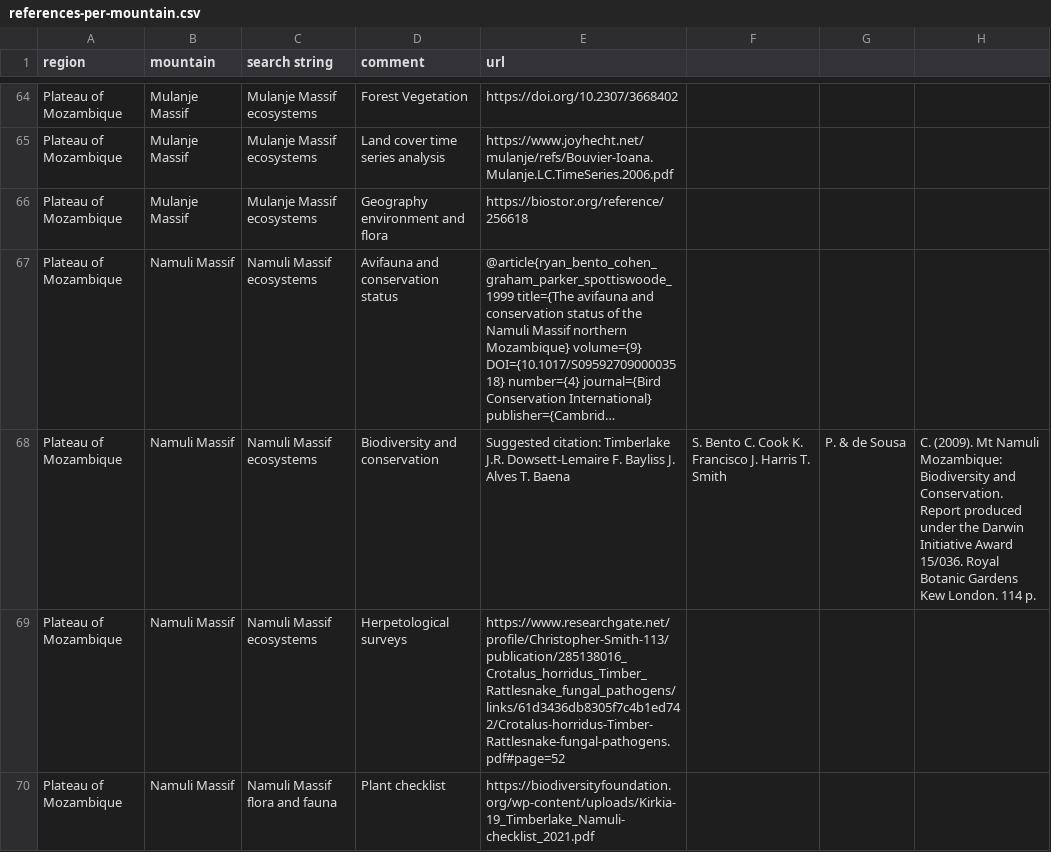
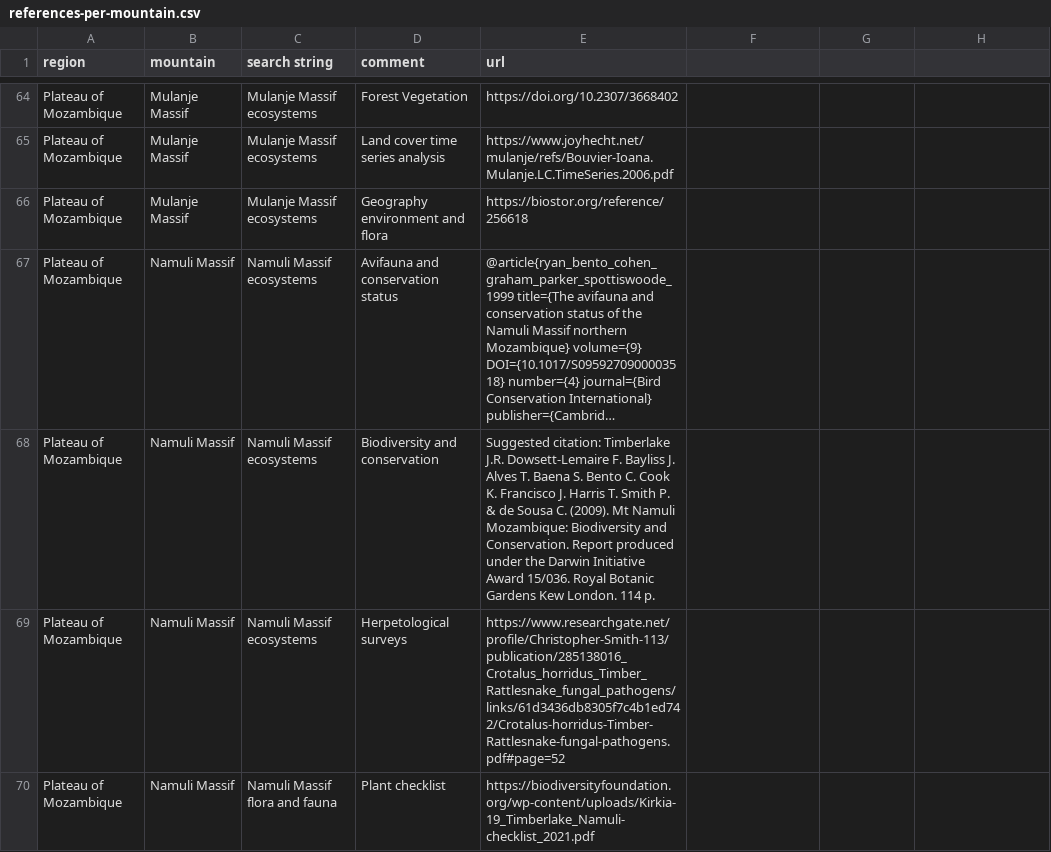
Before and after one commit to jrfep/T6.5-tropical-alpine-model-calibration, a CSV file: tables/references-per-mountain.csv, drawn as a sheet; only a part is shown, gaps mark what is left out; long unchanged cells end in …; the diff names each change by its address in the sheet, - before the commit and + after, or states it on an @@ line.

Commit message:
Update references-per-mountain.csv

```diff
--- a/tables/references-per-mountain.csv
+++ b/tables/references-per-mountain.csv
-E68 (url): …T. Baena
+E68 (url): …T. Baena S. Bento C. Cook K. Francisco J. Harris T. Smith P. & de Sousa C. (2009). Mt Namuli Mozambique: Biodiversity and Conservation. Report produced under the Darwin Initiative Award 15/036. Royal Botanic Gardens Kew London. 114 p.
-F68: S. Bento C. Cook K. Francisco J. Harris T. Smith
+F68: (empty)
-G68: P. & de Sousa
+G68: (empty)
-H68: C. (2009). Mt Namuli Mozambique: Biodiversity and Conservation. Report produced under the Darwin Initiative Award 15/036. Royal Botanic Gardens Kew London. 114 p.
+H68: (empty)
```
